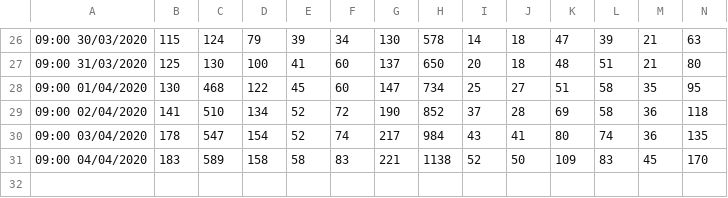
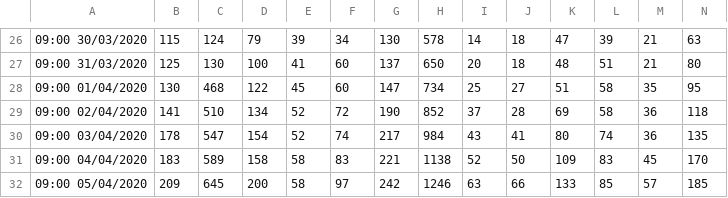
Before and after one commit to xshaun/covid-19-uk, a CSV file: cases-identified-locally-in-England.csv, drawn as a sheet; only a part is shown, gaps mark what is left out; rows hold the shown columns only; the diff names each change by its address in the sheet, - before the commit and + after, or states it on an @@ line.

Commit message:
update data as of 05 April 2020

```diff
--- a/cases-identified-locally-in-England.csv
+++ b/cases-identified-locally-in-England.csv
+row 32: 09:00 05/04/2020 | 209 | 645 | 200 | 58 | 97 | 242 | 1246 | 63 | 66 | 133 | 85 | 57 | 185
```
Also changed, not shown: cases-identified-in-Counties.csv, cases-identified-in-England.csv, 1 other file.
